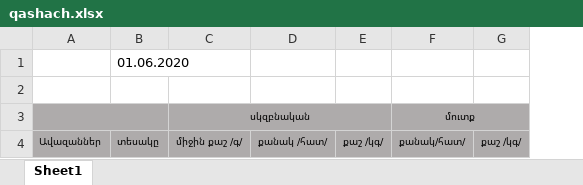
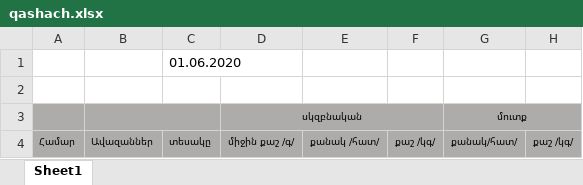
Before and after one commit to varduhimehrabyan/Fish_Farm, an Excel workbook: qashach.xlsx, sheet Sheet1, drawn as a sheet; only a part is shown; values as stored, in another font and other column widths than the file's, no borders; charts and pictures not drawn; the diff names each change by its address in the sheet, - before the commit and + after, or states it on an @@ line.

```diff
--- a/qashach.xlsx (sheet Sheet1)
+++ b/qashach.xlsx (sheet Sheet1)
+column A, row 4: Համար
```
Also changed, not shown: charts or pictures, controllers/api/reports/new.xlsx, 7 other files.
